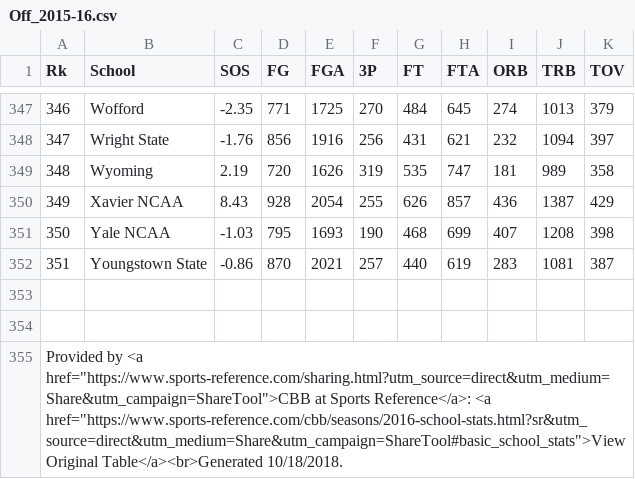
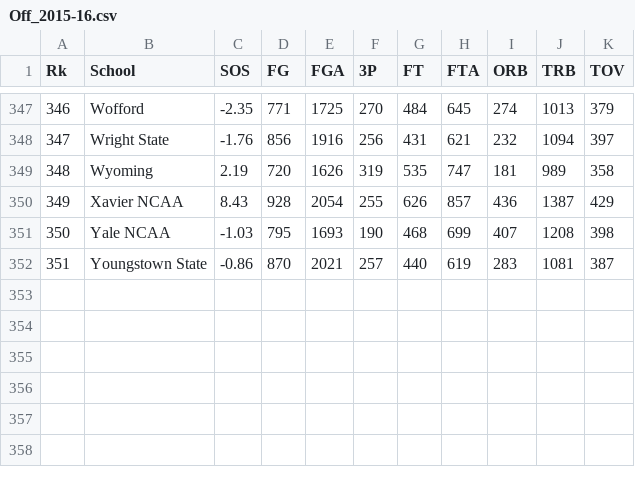
Before and after one commit to geerc/bracketlytics, a CSV file: data/model_data/Off_2015-16.csv, drawn as a sheet; only a part is shown, gaps mark what is left out.

Commit message:
Removing url from the bottom of the file

```diff
--- a/data/model_data/Off_2015-16.csv
+++ b/data/model_data/Off_2015-16.csv
@@ -352,4 +352 @@ Rk,School,SOS,FG,FGA,3P,FT,FTA,ORB,TRB,TOV
 351,Youngstown State,-0.86,870,2021,257,440,619,283,1081,387
-
-
-Provided by <a href="https://www.sports-reference.com/sharing.html?utm_source=direct&utm_medium=Share&utm_campaign=ShareTool">CBB at Sports Reference</a>: <a href="https://www.sports-reference.com/cbb/seasons/2016-school-stats.html?sr&utm_source=direct&utm_medium=Share&utm_campaign=ShareTool#basic_school_stats">View Original Table</a><br>Generated 10/18/2018.
```
